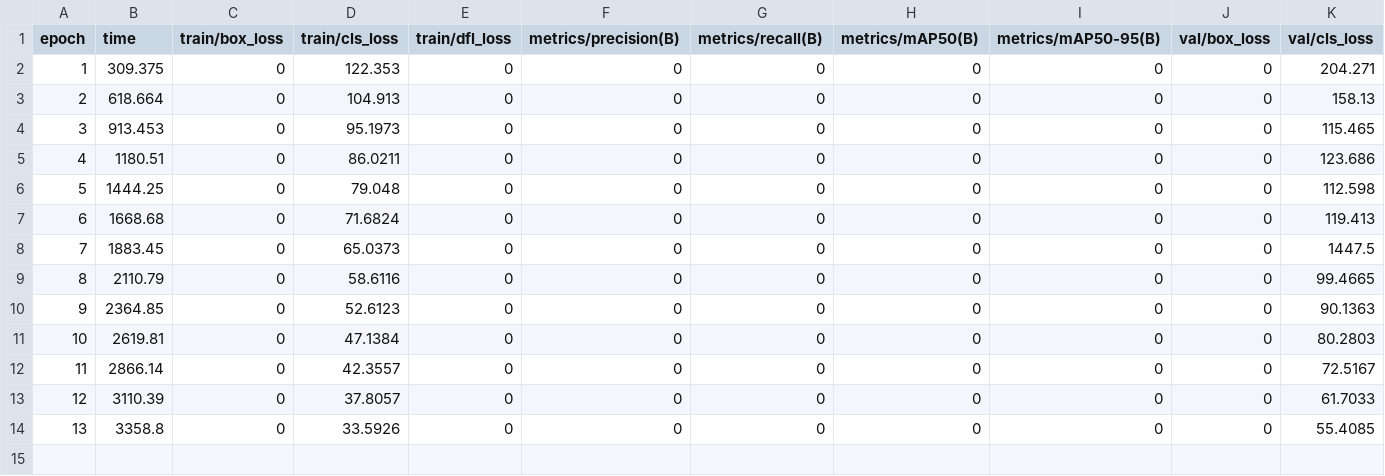
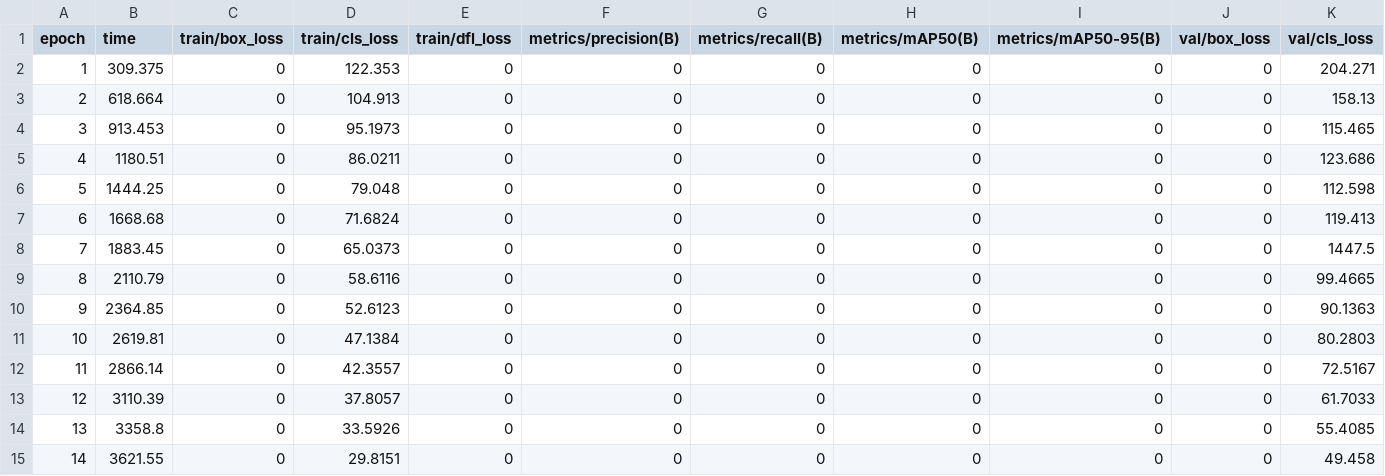
Before and after one commit to Ryuzxy/TA, a CSV file: runs/detect/yolov8_chili_disease-2/results.csv, drawn as a sheet; only a part is shown; rows hold the shown columns only; the diff names each change by its address in the sheet, - before the commit and + after, or states it on an @@ line.

Commit message:
feat: export YOLOv8 model training results and evaluation artifacts

```diff
--- a/runs/detect/yolov8_chili_disease-2/results.csv
+++ b/runs/detect/yolov8_chili_disease-2/results.csv
+row 15: 14 | 3621.55 | 0 | 29.8151 | 0 | 0 | 0 | 0 | 0 | 0 | 49.458
```
Also changed, not shown: 2 other files.
